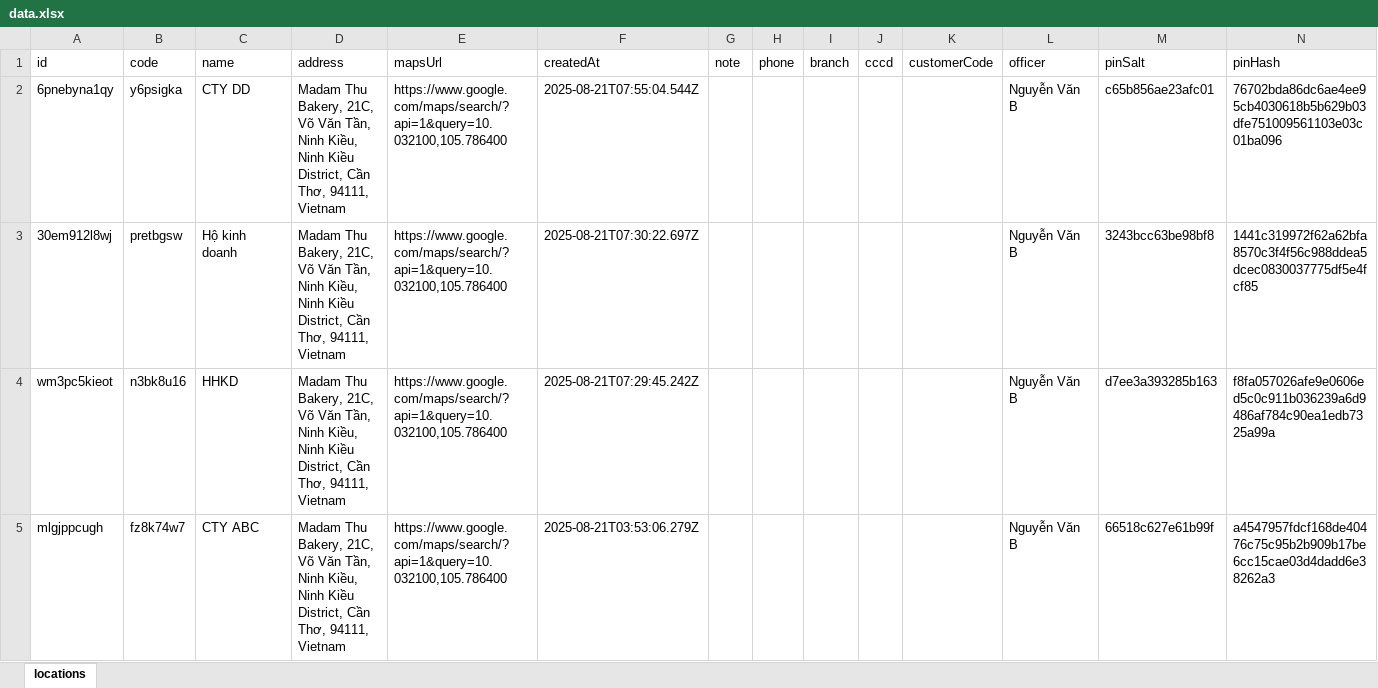
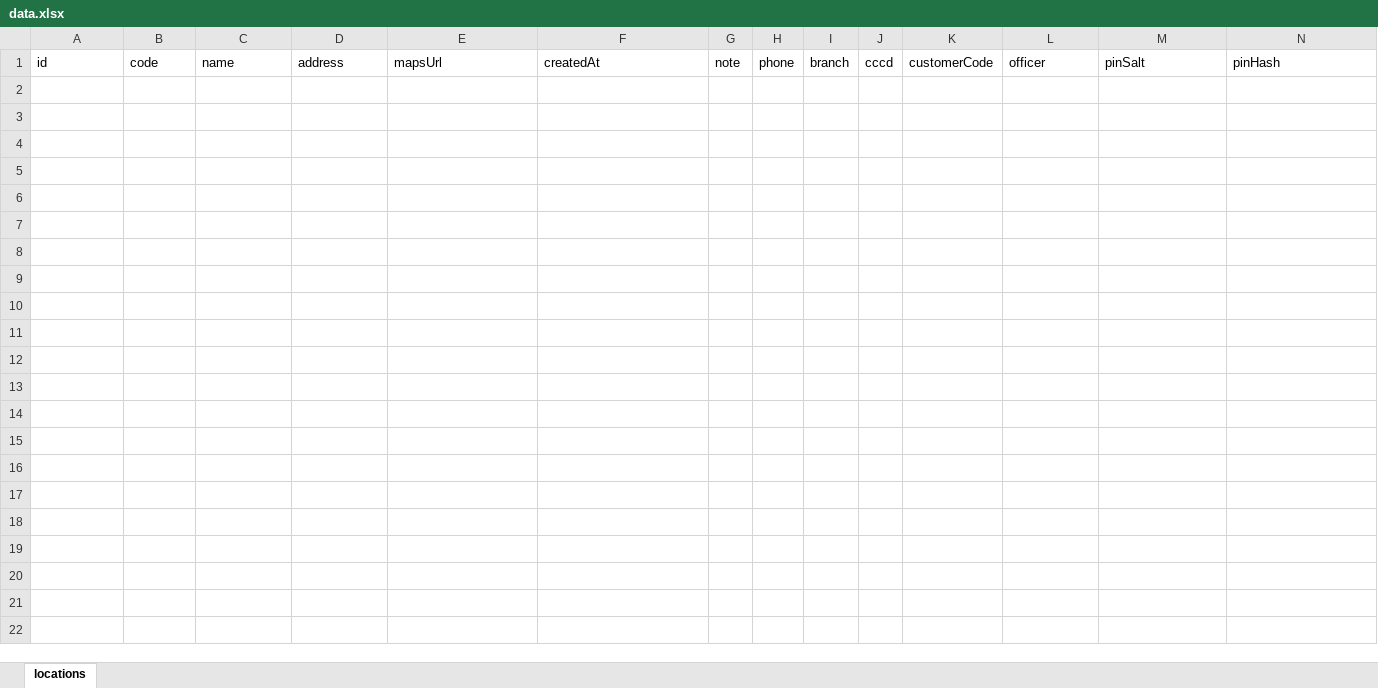
Before and after one commit to tvnghp/QR, an Excel workbook: data.xlsx, sheet locations, drawn as a sheet; values as stored, in another font and other column widths than the file's, no borders; the diff names each change by its address in the sheet, - before the commit and + after, or states it on an @@ line.

Commit message:
Cập nhật data.xlsx từ công cụ QR

```diff
--- a/data.xlsx (sheet locations)
+++ b/data.xlsx (sheet locations)
-row 2: 6pnebyna1qy | y6psigka | CTY DD | Madam Thu Bakery, 21C, Võ Văn Tần, Ninh Kiều, Ninh Kiều District, Cần Thơ, 94111, Vietnam | https://www.google.com/maps/search/?api=1&query=10.032100,105.786400 | 2025-08-21T07:55:04.544Z |  |  |  |  |  | Nguyễn Văn B | c65b856ae23afc01 | 76702bda86dc6ae4ee95cb4030618b5b629b03dfe751009561103e03c01ba096
-row 3: 30em912l8wj | pretbgsw | Hộ kinh doanh | Madam Thu Bakery, 21C, Võ Văn Tần, Ninh Kiều, Ninh Kiều District, Cần Thơ, 94111, Vietnam | https://www.google.com/maps/search/?api=1&query=10.032100,105.786400 | 2025-08-21T07:30:22.697Z |  |  |  |  |  | Nguyễn Văn B | 3243bcc63be98bf8 | 1441c319972f62a62bfa8570c3f4f56c988ddea5dcec0830037775df5e4fcf85
-row 4: wm3pc5kieot | n3bk8u16 | HHKD | Madam Thu Bakery, 21C, Võ Văn Tần, Ninh Kiều, Ninh Kiều District, Cần Thơ, 94111, Vietnam | https://www.google.com/maps/search/?api=1&query=10.032100,105.786400 | 2025-08-21T07:29:45.242Z |  |  |  |  |  | Nguyễn Văn B | d7ee3a393285b163 | f8fa057026afe9e0606ed5c0c911b036239a6d9486af784c90ea1edb7325a99a
-row 5: mlgjppcugh | fz8k74w7 | CTY ABC | Madam Thu Bakery, 21C, Võ Văn Tần, Ninh Kiều, Ninh Kiều District, Cần Thơ, 94111, Vietnam | https://www.google.com/maps/search/?api=1&query=10.032100,105.786400 | 2025-08-21T03:53:06.279Z |  |  |  |  |  | Nguyễn Văn B | 66518c627e61b99f | a4547957fdcf168de40476c75c95b2b909b17be6cc15cae03d4dadd6e38262a3
```
